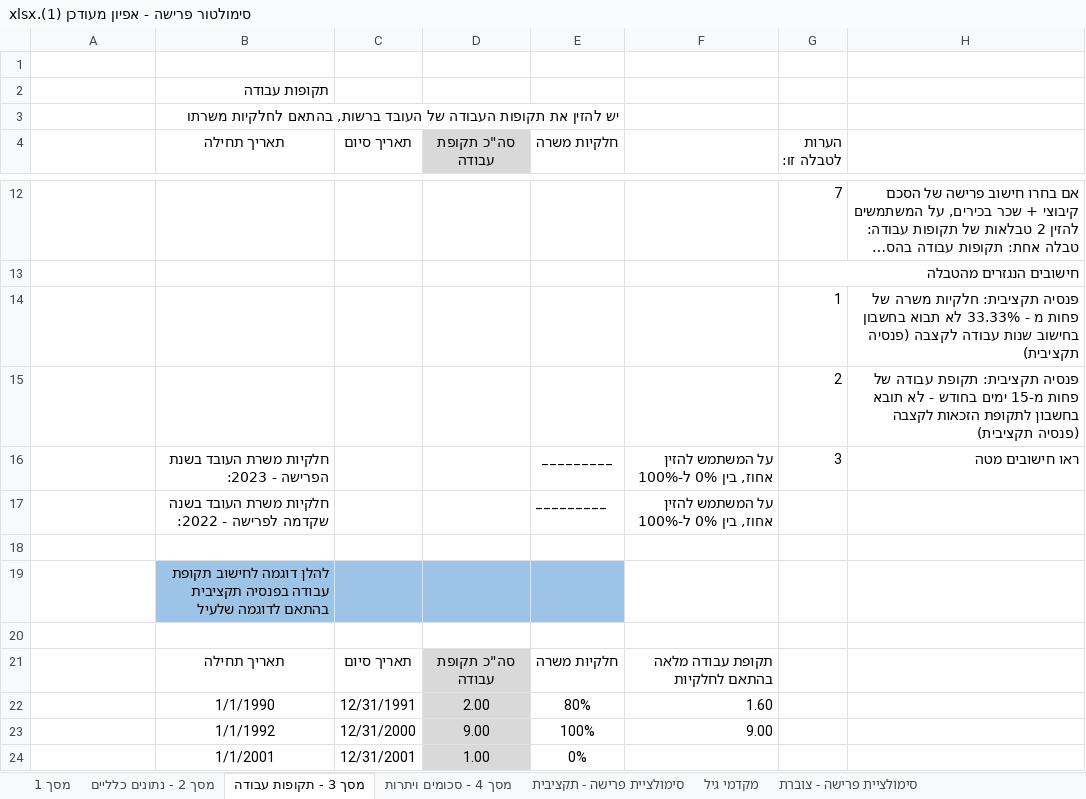
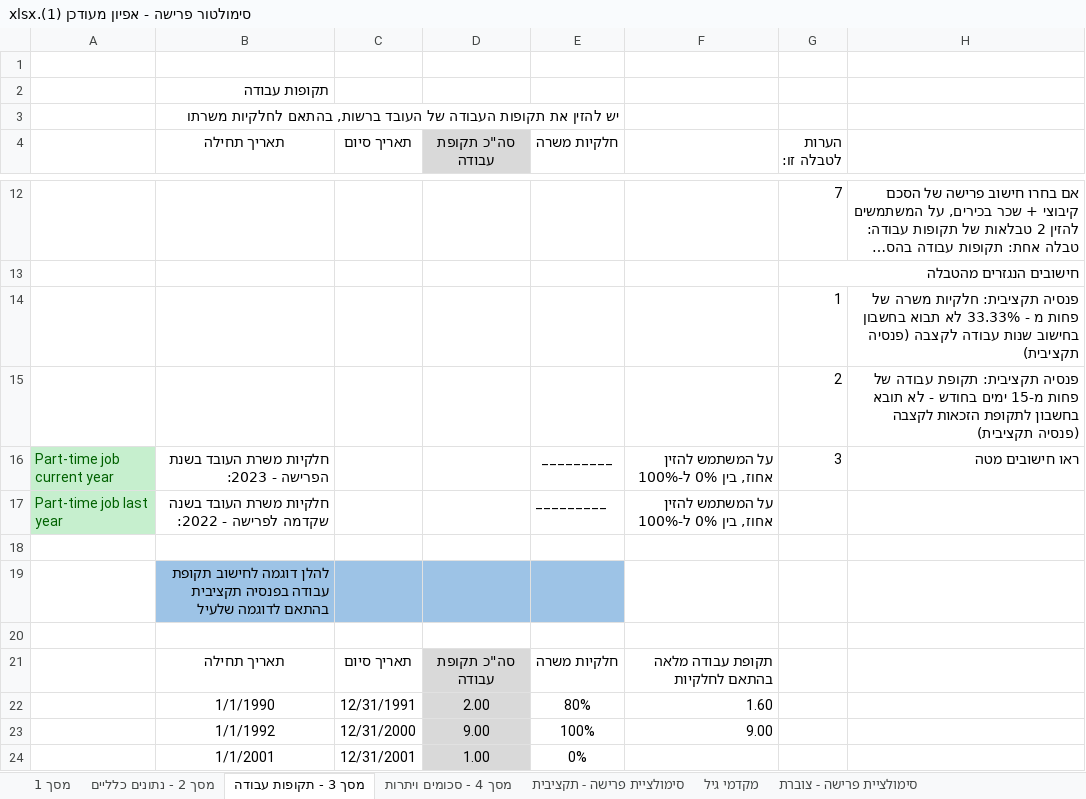
Before and after one commit to miriamYom/RetirementSimulator, an Excel workbook: server/סימולטור פרישה - אפיון מעודכן (1).xlsx, sheet מסך 3 - תקופות עבודה, drawn as a sheet; only a part is shown, gaps mark what is left out; long unchanged cells end in …; values as stored, in another font and other column widths than the file's, no borders; the diff names each change by its address in the sheet, - before the commit and + after, or states it on an @@ line.

```diff
--- a/server/סימולטור פרישה - אפיון מעודכן (1).xlsx (sheet מסך 3 - תקופות עבודה)
+++ b/server/סימולטור פרישה - אפיון מעודכן (1).xlsx (sheet מסך 3 - תקופות עבודה)
-A16: (empty)
+A16: Part-time job current year
-A16:A17 fill: none
+A16:A17 fill: #C6EFCE
-A17: (empty)
+A17: Part-time job last year
```
Also changed, not shown: sheet סימולציית פרישה - תקציבית, 7 other files.
